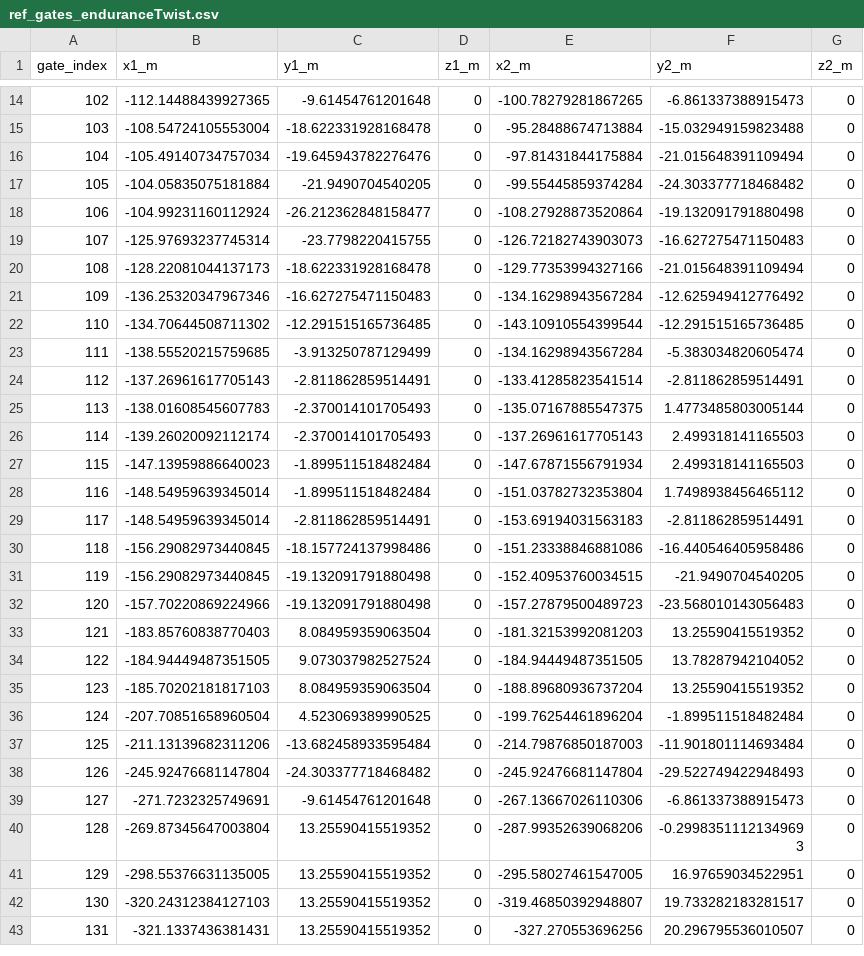
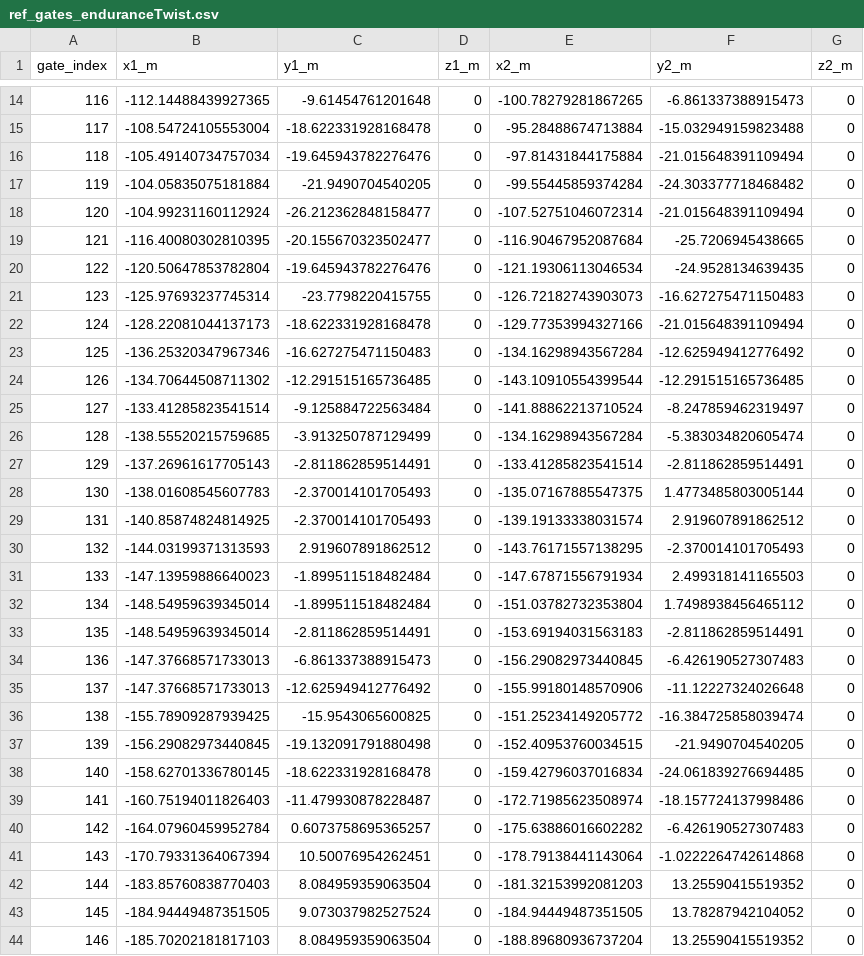
Before and after one commit to LHRIC/path_gen, a CSV file: ref_gates_enduranceTwist.csv, drawn as a sheet; only a part is shown, gaps mark what is left out; the shorter side is filled out with more unchanged rows; removed rows and columns are numbered as before the commit, all else as after; the diff covers the shown part only; the diff names each change by its address in the sheet, - before the commit and + after, or states it on an @@ line.

```diff
--- a/ref_gates_enduranceTwist.csv
+++ b/ref_gates_enduranceTwist.csv
@@ column A (gate_index) renumbered from row 2 down @@
-E18 (x2_m): -108.27928873520864
+E18 (x2_m): -107.52751046072314
-F18 (y2_m): -19.132091791880498
+F18 (y2_m): -21.015648391109494
+row 19: 121 | -116.40080302810395 | -20.155670323502477 | 0 | -116.90467952087684 | -25.7206945438665 | 0
+row 20: 122 | -120.50647853782804 | -19.645943782276476 | 0 | -121.19306113046534 | -24.9528134639435 | 0
+row 25: 127 | -133.41285823541514 | -9.125884722563484 | 0 | -141.88862213710524 | -8.247859462319497 | 0
-B29 (x1_m): -139.26020092112174
+B29 (x1_m): -140.85874824814925
-E29 (x2_m): -137.26961617705143
+E29 (x2_m): -139.19133338031574
-F29 (y2_m): 2.499318141165503
+F29 (y2_m): 2.919607891862512
+row 30: 132 | -144.03199371313593 | 2.919607891862512 | 0 | -143.76171557138295 | -2.370014101705493 | 0
-row 30: 118 | -156.29082973440845 | -18.157724137998486 | 0 | -151.23338846881086 | -16.440546405958486 | 0
+row 34: 136 | -147.37668571733013 | -6.861337388915473 | 0 | -156.29082973440845 | -6.426190527307483 | 0
+row 35: 137 | -147.37668571733013 | -12.625949412776492 | 0 | -155.99180148570906 | -11.12227324026648 | 0
+row 36: 138 | -155.78909287939425 | -15.9543065600825 | 0 | -151.25234149205772 | -16.384725858039474 | 0
-row 32: 120 | -157.70220869224966 | -19.132091791880498 | 0 | -157.27879500489723 | -23.568010143056483 | 0
+row 38: 140 | -158.62701336780145 | -18.622331928168478 | 0 | -159.42796037016834 | -24.061839276694485 | 0
+row 39: 141 | -160.75194011826403 | -11.479930878228487 | 0 | -172.71985623508974 | -18.157724137998486 | 0
+row 40: 142 | -164.07960459952784 | 0.6073758695365257 | 0 | -175.63886016602282 | -6.426190527307483 | 0
+row 41: 143 | -170.79331364067394 | 10.50076954262451 | 0 | -178.79138441143064 | -1.0222264742614868 | 0
```
Also changed, not shown: 8 added rows, 1 removed row and 6 edited cells elsewhere in this file, endurance_tracks/Michigan-2019-endurance_gates.csv, 53 other files.
